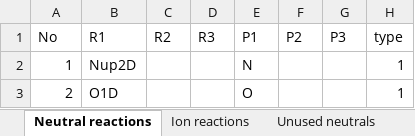
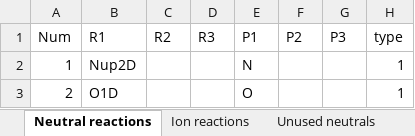
Before and after one commit to emcangi/bluejay, an Excel workbook: REACTION_NETWORK.xlsx, sheet Neutral reactions, drawn as a sheet; only a part is shown; values as stored, in another font and other column widths than the file's, no borders; the diff names each change by its address in the sheet, - before the commit and + after, or states it on an @@ line.

```diff
--- a/REACTION_NETWORK.xlsx (sheet Neutral reactions)
+++ b/REACTION_NETWORK.xlsx (sheet Neutral reactions)
-A1: No
+A1: Num
```
Also changed, not shown: sheet Ion reactions, 6 other files.
